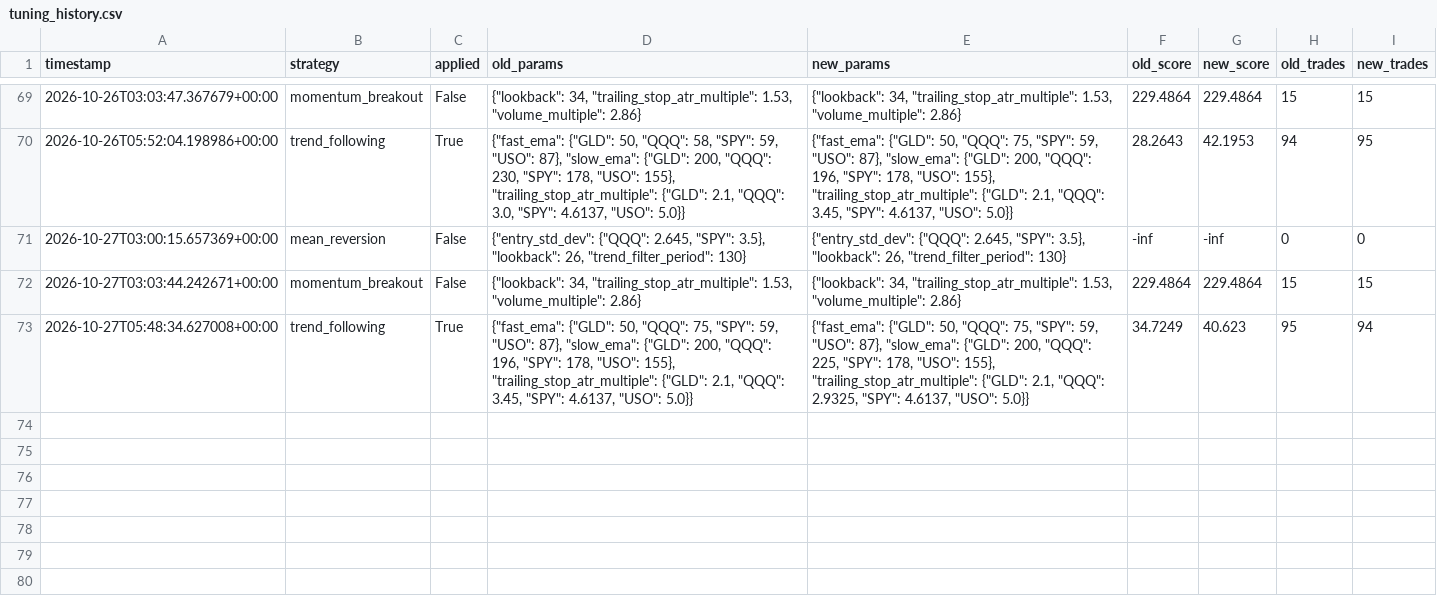
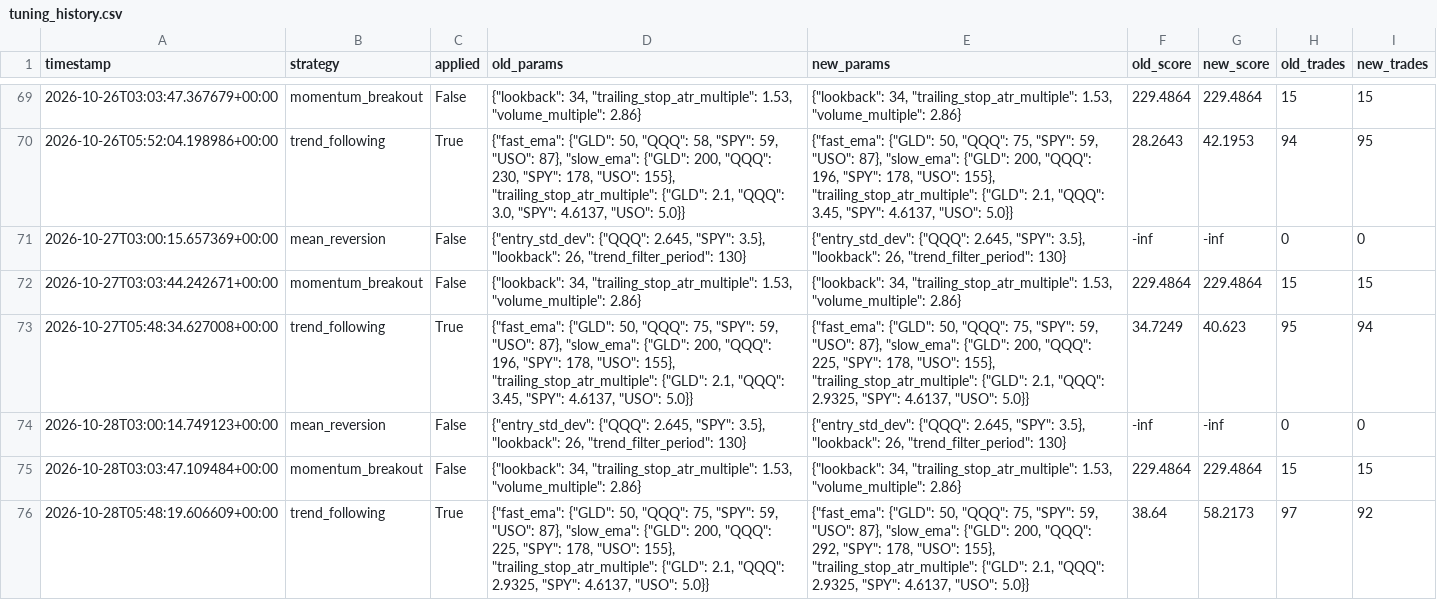
Before and after one commit to manchalasudharshan/alpaca-trading-bot, a CSV file: tuning_history.csv, drawn as a sheet; only a part is shown, gaps mark what is left out; the diff names each change by its address in the sheet, - before the commit and + after, or states it on an @@ line.

Commit message:
Auto-tune strategy params 2026-10-28T05:48:19Z [skip ci]

```diff
--- a/tuning_history.csv
+++ b/tuning_history.csv
+row 74: 2026-10-28T03:00:14.749123+00:00 | mean_reversion | False | {"entry_std_dev": {"QQQ": 2.645, "SPY": 3.5}, "lookback": 26, "trend_filter_period": 130} | {"entry_std_dev": {"QQQ": 2.645, "SPY": 3.5}, "lookback": 26, "trend_filter_period": 130} | -inf | -inf | 0 | 0
+row 75: 2026-10-28T03:03:47.109484+00:00 | momentum_breakout | False | {"lookback": 34, "trailing_stop_atr_multiple": 1.53, "volume_multiple": 2.86} | {"lookback": 34, "trailing_stop_atr_multiple": 1.53, "volume_multiple": 2.86} | 229.4864 | 229.4864 | 15 | 15
+row 76: 2026-10-28T05:48:19.606609+00:00 | trend_following | True | {"fast_ema": {"GLD": 50, "QQQ": 75, "SPY": 59, "USO": 87}, "slow_ema": {"GLD": 200, "QQQ": 225, "SPY": 178, "USO": 155}, "trailing_stop_atr_multiple": {"GLD": 2.1, "QQQ": 2.9325, "SPY": 4.6137, "USO": 5.0}} | {"fast_ema": {"GLD": 50, "QQQ": 75, "SPY": 59, "USO": 87}, "slow_ema": {"GLD": 200, "QQQ": 292, "SPY": 178, "USO": 155}, "trailing_stop_atr_multiple": {"GLD": 2.1, "QQQ": 2.9325, "SPY": 4.6137, "USO": 5.0}} | 38.64 | 58.2173 | 97 | 92
```
Also changed, not shown: 1 other file.
